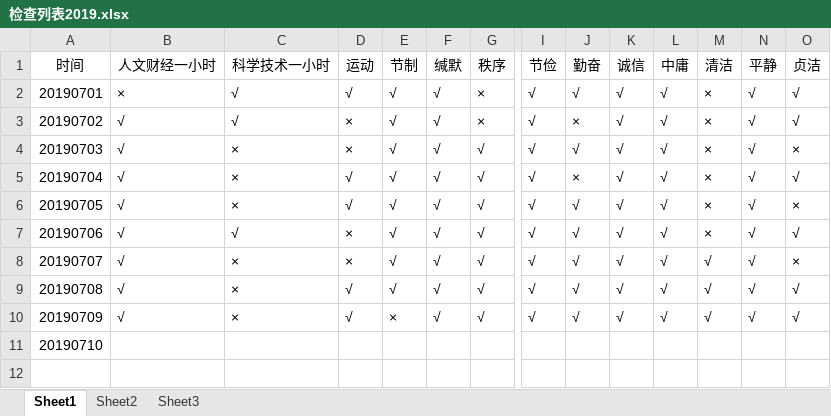
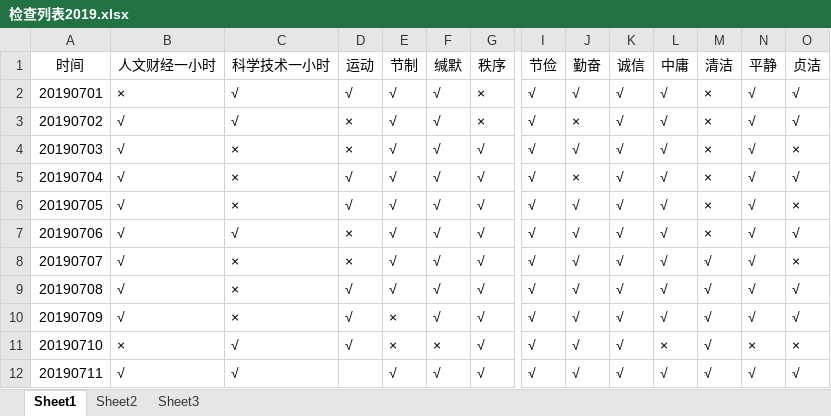
Before and after one commit to crazyCodeLove/crazyCodeLove.github.io, an Excel workbook: work/检查列表2019.xlsx, sheet Sheet1, drawn as a sheet; only a part is shown, gaps mark what is left out; values as stored, in another font and other column widths than the file's, no borders; rows hold the shown columns only; the diff covers the shown part only; the diff names each change by its address in the sheet, - before the commit and + after, or states it on an @@ line.

Commit message:
20190710 done, 20190711 init

```diff
--- a/work/检查列表2019.xlsx (sheet Sheet1)
+++ b/work/检查列表2019.xlsx (sheet Sheet1)
-B11 (人文财经一小时): (empty)
+B11 (人文财经一小时): ×
-C11 (科学技术一小时): (empty)
+C11 (科学技术一小时): √
-D11 (运动): (empty)
+D11 (运动): √
-E11 (节制): (empty)
+E11 (节制): ×
-F11 (缄默): (empty)
+F11 (缄默): ×
-G11 (秩序): (empty)
+G11 (秩序): √
-I11 (节俭): (empty)
+I11 (节俭): √
-J11 (勤奋): (empty)
+J11 (勤奋): √
-K11 (诚信): (empty)
+K11 (诚信): √
-L11 (中庸): (empty)
+L11 (中庸): ×
-M11 (清洁): (empty)
+M11 (清洁): √
-N11 (平静): (empty)
+N11 (平静): ×
-O11 (贞洁): (empty)
+O11 (贞洁): ×
+row 12: 20190711 | √ | √ |  | √ | √ | √ | √ | √ | √ | √ | √ | √ | √
```
Also changed, not shown: 1 edited cell elsewhere in this sheet.
